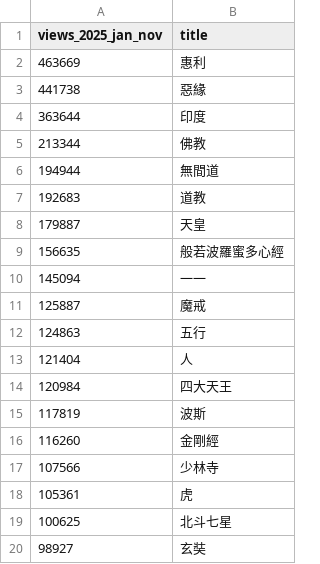
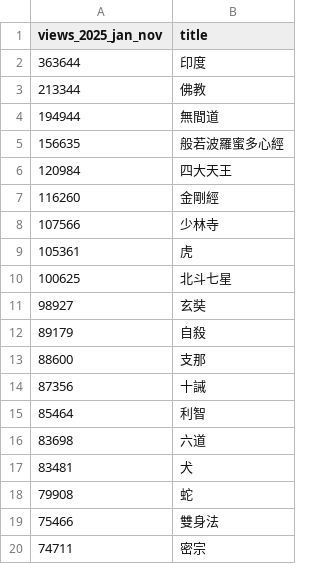
Before and after one commit to yuqianyi1001/yuqianyi1001.github.io, a TSV file: data/views_2025_jan_nov.tsv, drawn as a sheet; only a part is shown; the shorter side is filled out with more unchanged rows; the diff names each change by its address in the sheet, - before the commit and + after, or states it on an @@ line.

```diff
--- a/data/views_2025_jan_nov.tsv
+++ b/data/views_2025_jan_nov.tsv
-row 2: 463669 | 惠利
-row 3: 441738 | 惡緣
-row 7: 192683 | 道教
-row 8: 179887 | 天皇
-row 10: 145094 | 一一
-row 11: 125887 | 魔戒
-row 12: 124863 | 五行
-row 13: 121404 | 人
-row 15: 117819 | 波斯
```
Also changed, not shown: 25 other files.
